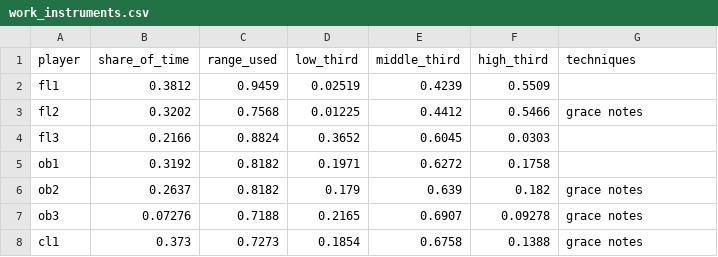
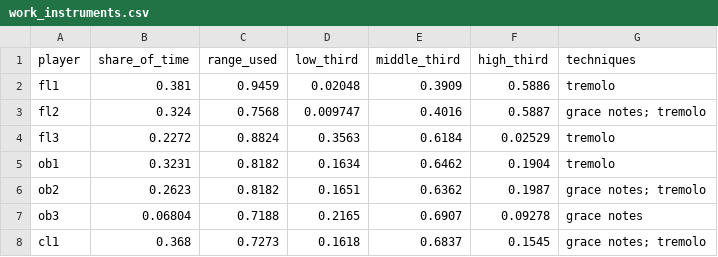
Before and after one commit to collide2954/night-music-for-orchestra, a CSV file: research/measured/work_instruments.csv, drawn as a sheet; only a part is shown; the diff covers the shown part only.

Commit message:
Third version: the piano interlude to the turn (trades, build, cadenza)
The piano interlude is complete from the night music to the turn (the marks
W to Z, 86 bars, 3.2 minutes):

- Mark Y: a fast and soft scherzo. The piano and the woodwinds trade the
  calls of the night: two bars each, then one bar, then one beat group. Then
  the build: the hammer theme with the full orchestra, above a bass that
  goes up by major thirds (E-flat, G, B), the interval of the bright half of
  the work. Between the chords, the woodwinds and the strings trade fast
  figures. Octaves in alternate hands, a glissando, one stroke.
- Mark Z: the cadenza. Octaves down the keyboard; a memory of the night in
  bare octaves; waves of the chords E-flat 7 and A 7, whose highest notes go
  up by semitones; the motto in the bass with a new last note (D, E-flat,
  A-flat, A); a long trill. The orchestra comes back below the trill and
  grows to a chord of all twelve notes (tritones and fifths, from three
  cells a major third apart). Then silence.
- Mark AA, the turn: D major, suddenly soft. The piano does not stop: it
  moves through the chords in fast, soft figures above the theme of the
  cellos.

The turn is at 60 % of the work (the golden section is 62 %). The sections
after the interlude have new rehearsal marks (AA to KK). The piano renderer
plays a glissando on the white keys.

```diff
--- a/research/measured/work_instruments.csv
+++ b/research/measured/work_instruments.csv
@@ -1,8 +1,8 @@
 player,share_of_time,range_used,low_third,middle_third,high_third,techniques
-fl1,0.3812,0.9459,0.02519,0.4239,0.5509,
-fl2,0.3202,0.7568,0.01225,0.4412,0.5466,grace notes
-fl3,0.2166,0.8824,0.3652,0.6045,0.0303,
-ob1,0.3192,0.8182,0.1971,0.6272,0.1758,
-ob2,0.2637,0.8182,0.179,0.639,0.182,grace notes
-ob3,0.07276,0.7188,0.2165,0.6907,0.09278,grace notes
-cl1,0.373,0.7273,0.1854,0.6758,0.1388,grace notes
+fl1,0.381,0.9459,0.02048,0.3909,0.5886,tremolo
+fl2,0.324,0.7568,0.009747,0.4016,0.5887,grace notes; tremolo
+fl3,0.2272,0.8824,0.3563,0.6184,0.02529,tremolo
+ob1,0.3231,0.8182,0.1634,0.6462,0.1904,tremolo
+ob2,0.2623,0.8182,0.1651,0.6362,0.1987,grace notes; tremolo
+ob3,0.06804,0.7188,0.2165,0.6907,0.09278,grace notes
+cl1,0.368,0.7273,0.1618,0.6837,0.1545,grace notes; tremolo
```
Also changed, not shown: 131 edited cells elsewhere in this file, research/measured/work_harmony.csv, research/measured/work_repetition.csv, 14 other files.
